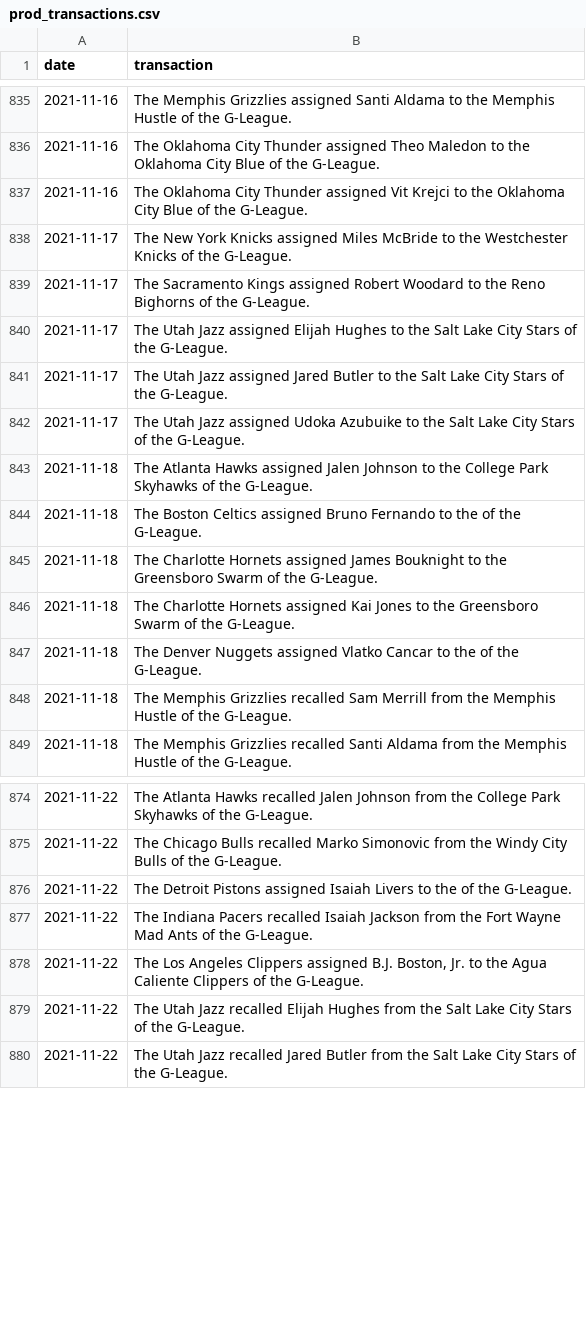
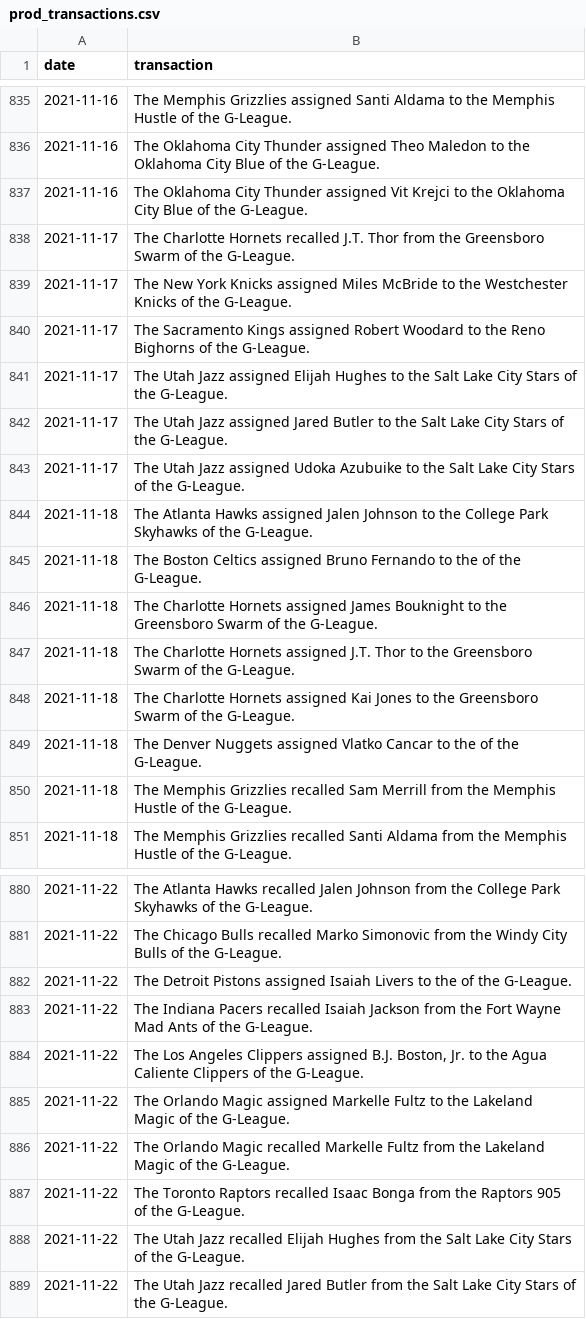
Before and after one commit to jyablonski/NBA-Dashboard, a CSV file: data/prod_transactions.csv, drawn as a sheet; only a part is shown, gaps mark what is left out; the diff covers the shown part only; the diff names each change by its address in the sheet, - before the commit and + after, or states it on an @@ line.

```diff
--- a/data/prod_transactions.csv
+++ b/data/prod_transactions.csv
+row 838: 2021-11-17 | The Charlotte Hornets recalled J.T. Thor from the Greensboro Swarm of the G-League.
+row 847: 2021-11-18 | The Charlotte Hornets assigned J.T. Thor to the Greensboro Swarm of the G-League.
+row 885: 2021-11-22 | The Orlando Magic assigned Markelle Fultz to the Lakeland Magic of the G-League.
+row 886: 2021-11-22 | The Orlando Magic recalled Markelle Fultz from the Lakeland Magic of the G-League.
+row 887: 2021-11-22 | The Toronto Raptors recalled Isaac Bonga from the Raptors 905 of the G-League.
```
Also changed, not shown: 21 added rows elsewhere in this file, data/prod_injuries.csv, data/prod_mov.csv, 19 other files.
